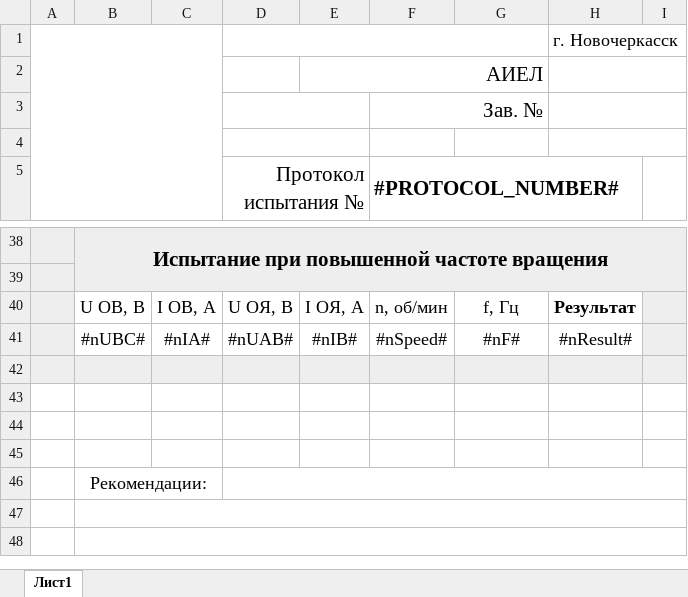
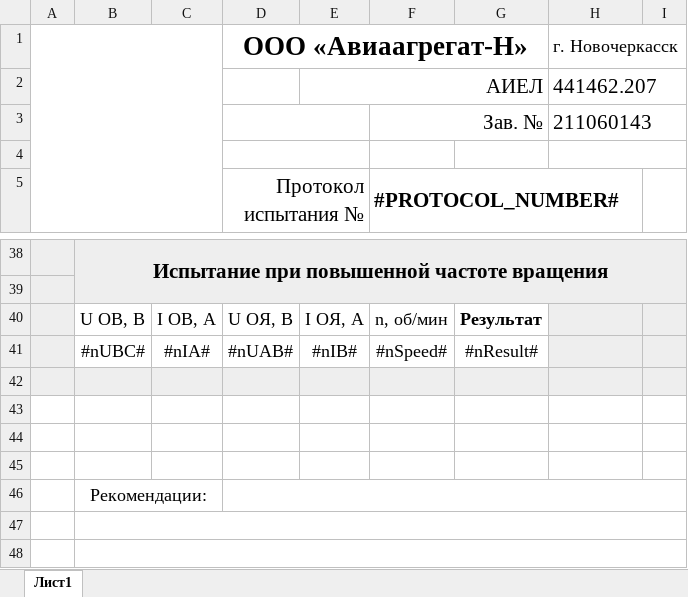
Before and after one commit to meepo161/kspem_mongolia, an Excel workbook: src/main/resources/ru/avem/kspem/app/protocolSD.xlsx, sheet Лист1, drawn as a sheet; only a part is shown, gaps mark what is left out; values as stored, in another font and other column widths than the file's, no borders; charts and pictures not drawn; the diff names each change by its address in the sheet, - before the commit and + after, or states it on an @@ line.

```diff
--- a/src/main/resources/ru/avem/kspem/app/protocolSD.xlsx (sheet Лист1)
+++ b/src/main/resources/ru/avem/kspem/app/protocolSD.xlsx (sheet Лист1)
-D1: (empty)
+D1: ООО «Авиаагрегат-Н»
-H2 (г. Новочеркасск): (empty)
+H2 (г. Новочеркасск): 441462.207
-H3 (г. Новочеркасск): (empty)
+H3 (г. Новочеркасск): 211060143
-G40: f, Гц
+G40: Результат
-G40 bold: off
+G40 bold: on
-H40 (г. Новочеркасск): Результат
+H40 (г. Новочеркасск): (empty)
-H40:H41 fill: none
+H40:H41 fill: #EEEEEE
-G41: #nF#
+G41: #nResult#
-H41 (г. Новочеркасск): #nResult#
+H41 (г. Новочеркасск): (empty)
```
Also changed, not shown: charts or pictures, src/main/resources/ru/avem/kspem/app/protocolDPT.xlsx, src/main/resources/ru/avem/kspem/app/protocolGPT.xlsx, 20 other files.
